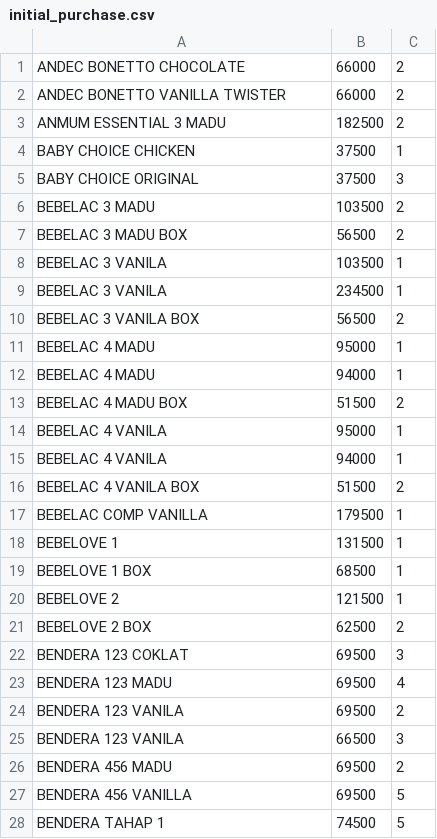
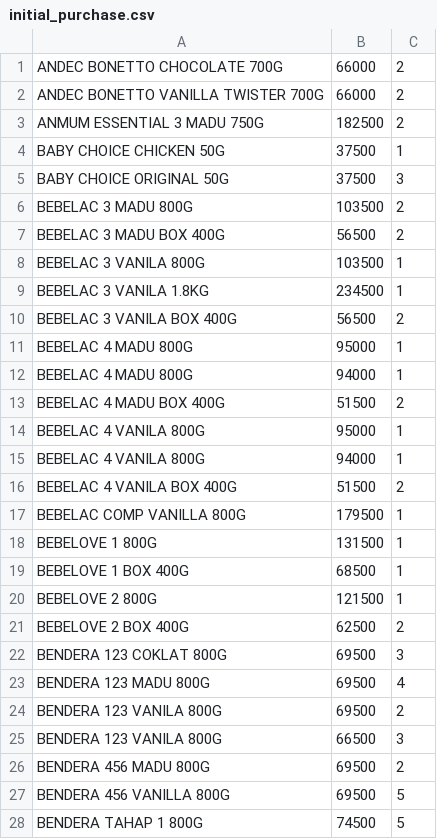
Before and after one commit to rpribadi/GemahRipah, a CSV file: gemah_ripah/data/initial_purchase.csv, drawn as a sheet; only a part is shown; the diff covers the shown part only.

Commit message:
Update initial data.

```diff
--- a/gemah_ripah/data/initial_purchase.csv
+++ b/gemah_ripah/data/initial_purchase.csv
@@ -1,28 +1,28 @@
-ANDEC BONETTO CHOCOLATE,66000,2
-ANDEC BONETTO VANILLA TWISTER,66000,2
-ANMUM ESSENTIAL 3 MADU,182500,2
-BABY CHOICE CHICKEN,37500,1
-BABY CHOICE ORIGINAL,37500,3
-BEBELAC 3 MADU,103500,2
-BEBELAC 3 MADU BOX,56500,2
-BEBELAC 3 VANILA,103500,1
-BEBELAC 3 VANILA,234500,1
-BEBELAC 3 VANILA BOX,56500,2
-BEBELAC 4 MADU,95000,1
-BEBELAC 4 MADU,94000,1
-BEBELAC 4 MADU BOX,51500,2
-BEBELAC 4 VANILA,95000,1
-BEBELAC 4 VANILA,94000,1
-BEBELAC 4 VANILA BOX,51500,2
-BEBELAC COMP VANILLA,179500,1
-BEBELOVE 1,131500,1
-BEBELOVE 1 BOX,68500,1
-BEBELOVE 2,121500,1
-BEBELOVE 2 BOX,62500,2
-BENDERA 123 COKLAT,69500,3
-BENDERA 123 MADU,69500,4
-BENDERA 123 VANILA,69500,2
-BENDERA 123 VANILA,66500,3
-BENDERA 456 MADU,69500,2
-BENDERA 456 VANILLA,69500,5
-BENDERA TAHAP 1,74500,5
+ANDEC BONETTO CHOCOLATE 700G,66000,2
+ANDEC BONETTO VANILLA TWISTER 700G,66000,2
+ANMUM ESSENTIAL 3 MADU 750G,182500,2
+BABY CHOICE CHICKEN 50G,37500,1
+BABY CHOICE ORIGINAL 50G,37500,3
+BEBELAC 3 MADU 800G,103500,2
+BEBELAC 3 MADU BOX 400G,56500,2
+BEBELAC 3 VANILA 800G,103500,1
+BEBELAC 3 VANILA 1.8KG,234500,1
+BEBELAC 3 VANILA BOX 400G,56500,2
+BEBELAC 4 MADU 800G,95000,1
+BEBELAC 4 MADU 800G,94000,1
+BEBELAC 4 MADU BOX 400G,51500,2
+BEBELAC 4 VANILA 800G,95000,1
+BEBELAC 4 VANILA 800G,94000,1
+BEBELAC 4 VANILA BOX 400G,51500,2
+BEBELAC COMP VANILLA 800G,179500,1
+BEBELOVE 1 800G,131500,1
+BEBELOVE 1 BOX 400G,68500,1
+BEBELOVE 2 800G,121500,1
+BEBELOVE 2 BOX 400G,62500,2
+BENDERA 123 COKLAT 800G,69500,3
+BENDERA 123 MADU 800G,69500,4
+BENDERA 123 VANILA 800G,69500,2
+BENDERA 123 VANILA 800G,66500,3
+BENDERA 456 MADU 800G,69500,2
+BENDERA 456 VANILLA 800G,69500,5
+BENDERA TAHAP 1 800G,74500,5
```
Also changed, not shown: 152 edited cells elsewhere in this file, gemah_ripah/data/initial_sales.csv, gemah_ripah/data/product.csv.
